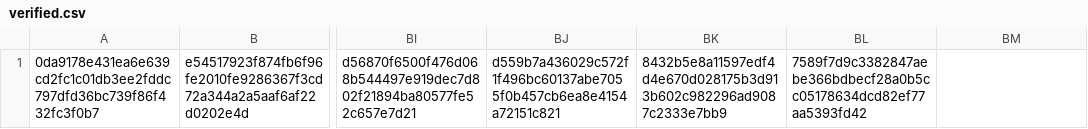
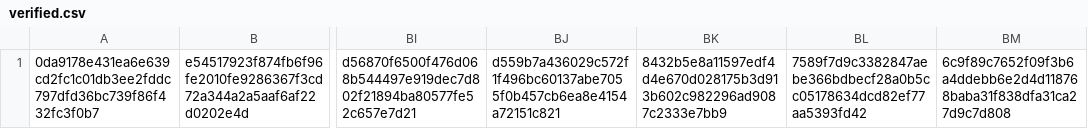
Before and after one commit to CrafterBotOfficial/GorillaTextureLoaderV2, a CSV file: verified.csv, drawn as a sheet; only a part is shown, gaps mark what is left out; the diff names each change by its address in the sheet, - before the commit and + after, or states it on an @@ line.

Commit message:
Auto Update Verified.csv

```diff
--- a/verified.csv
+++ b/verified.csv
-BM1: (empty)
+BM1: 6c9f89c7652f09f3b6a4ddebb6e2d4d118768baba31f838dfa31ca27d9c7d808
```
